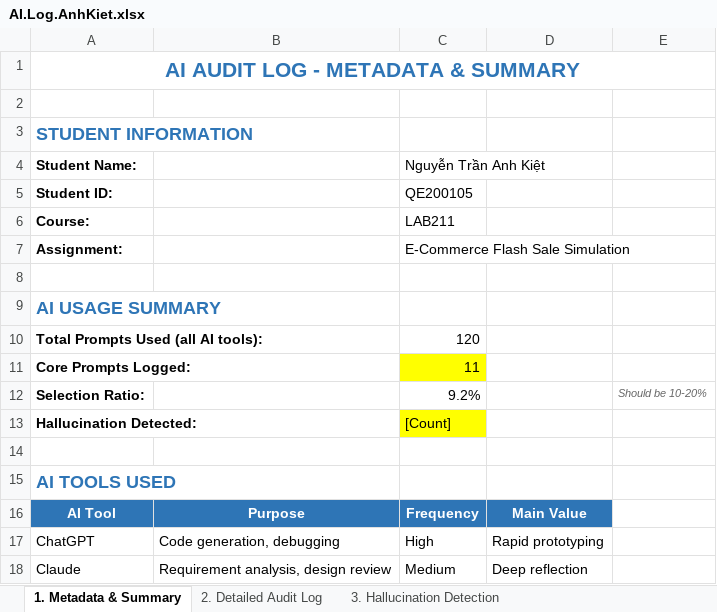
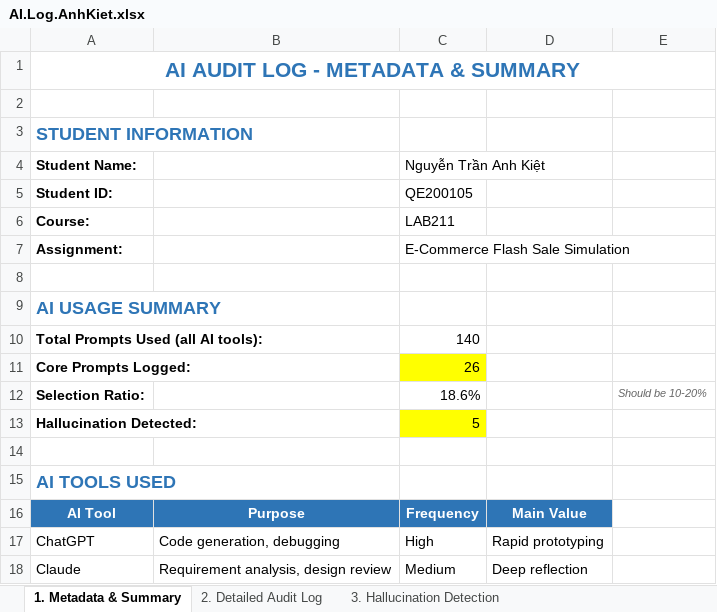
Before and after one commit to nguyendinhtien824-super/Group-2, an Excel workbook: ai_logs/AI.Log.AnhKiet.xlsx, sheet 1. Metadata & Summary, drawn as a sheet; only a part is shown; values as stored, in another font and other column widths than the file's, no borders; the diff names each change by its address in the sheet, - before the commit and + after, or states it on an @@ line.

```diff
--- a/ai_logs/AI.Log.AnhKiet.xlsx (sheet 1. Metadata & Summary)
+++ b/ai_logs/AI.Log.AnhKiet.xlsx (sheet 1. Metadata & Summary)
-C10 (Nguyễn Trần Anh Kiệt): 120
+C10 (Nguyễn Trần Anh Kiệt): 140
-C11 (Nguyễn Trần Anh Kiệt): 11
+C11 (Nguyễn Trần Anh Kiệt): 26
-C12 (Nguyễn Trần Anh Kiệt): 9.2%
+C12 (Nguyễn Trần Anh Kiệt): 18.6%
-C13 (Nguyễn Trần Anh Kiệt): [Count]
+C13 (Nguyễn Trần Anh Kiệt): 5
```
Also changed, not shown: sheet 2. Detailed Audit Log, sheet 3. Hallucination Detection, sheet 4. Self-Assessment Checklist, 1 other file.
